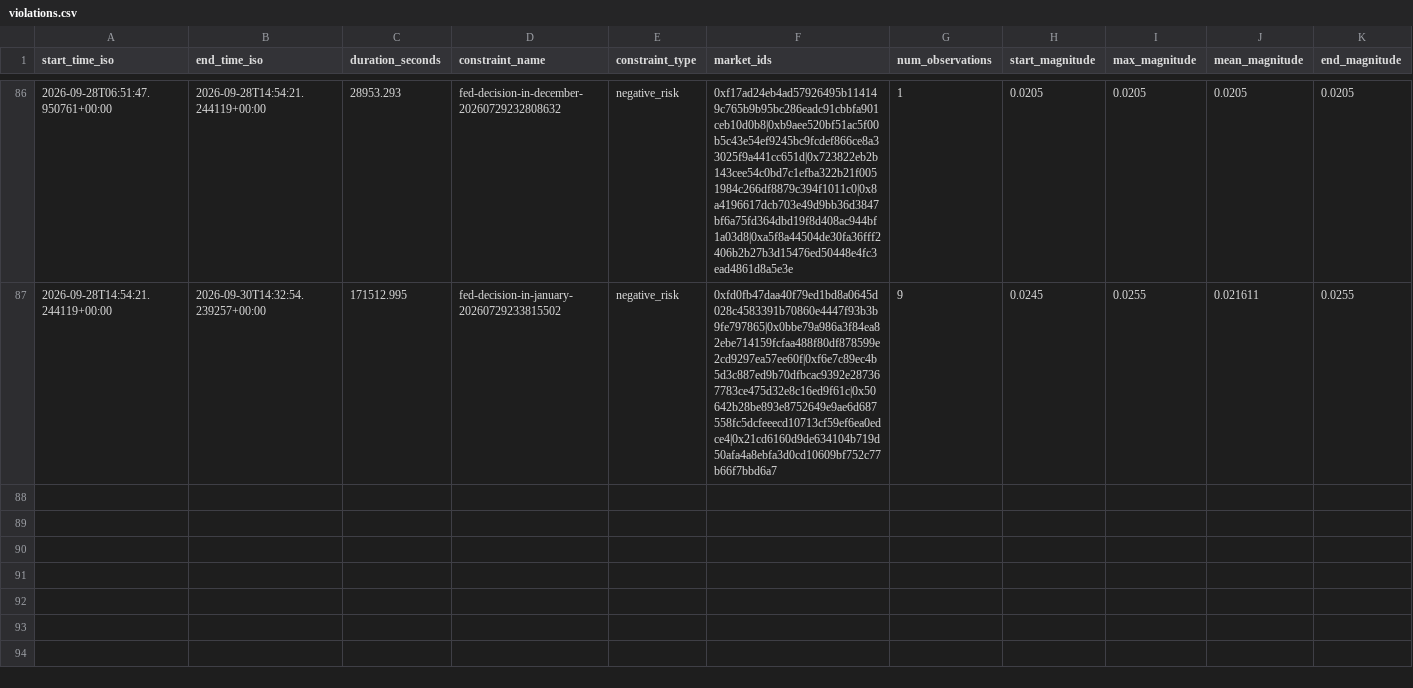
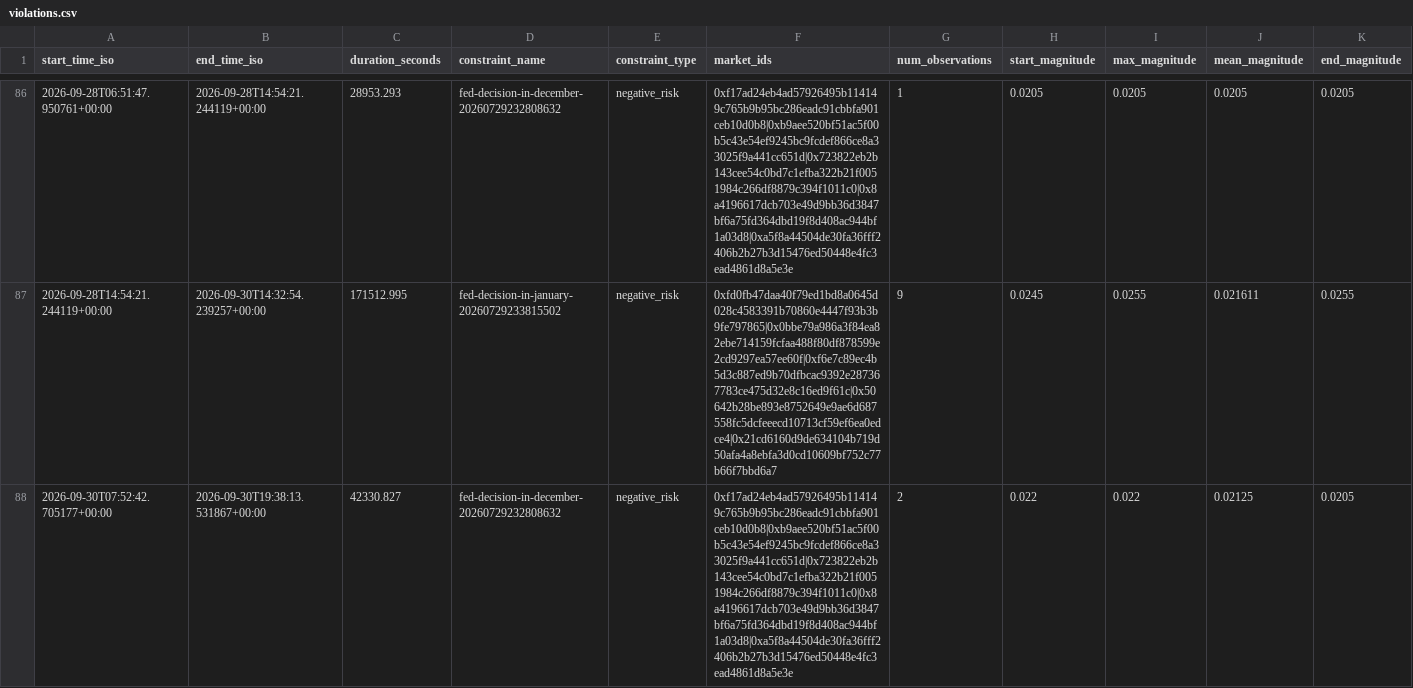
Before and after one commit to j-sasson/polymarket-mm, a CSV file: data/live/violations.csv, drawn as a sheet; only a part is shown, gaps mark what is left out; rows hold the shown columns only; the diff names each change by its address in the sheet, - before the commit and + after, or states it on an @@ line.

```diff
--- a/data/live/violations.csv
+++ b/data/live/violations.csv
+row 88: 2026-09-30T07:52:42.705177+00:00 | 2026-09-30T19:38:13.531867+00:00 | 42330.827 | fed-decision-in-december-20260729232808632 | negative_risk | 0xf17ad24eb4ad57926495b114149c765b9b95bc286eadc91cbbfa901ceb10d0b8|0xb9aee520bf51ac5f00b5c43e54ef9245bc9fcdef866ce8a33025f9a441cc651d|0x723822eb2b143cee54c0bd7c1efba322b21f0051984c266df8879c394f1011c0|0x8a4196617dcb703e49d9bb36d3847bf6a75fd364dbd19f8d408ac944bf1a03d8|0xa5f8a44504de30fa36fff2406b2b27b3d15476ed50448e4fc3ead4861d8a5e3e | 2 | 0.022 | 0.022 | 0.02125 | 0.0205
```
Also changed, not shown: 1 other file.
